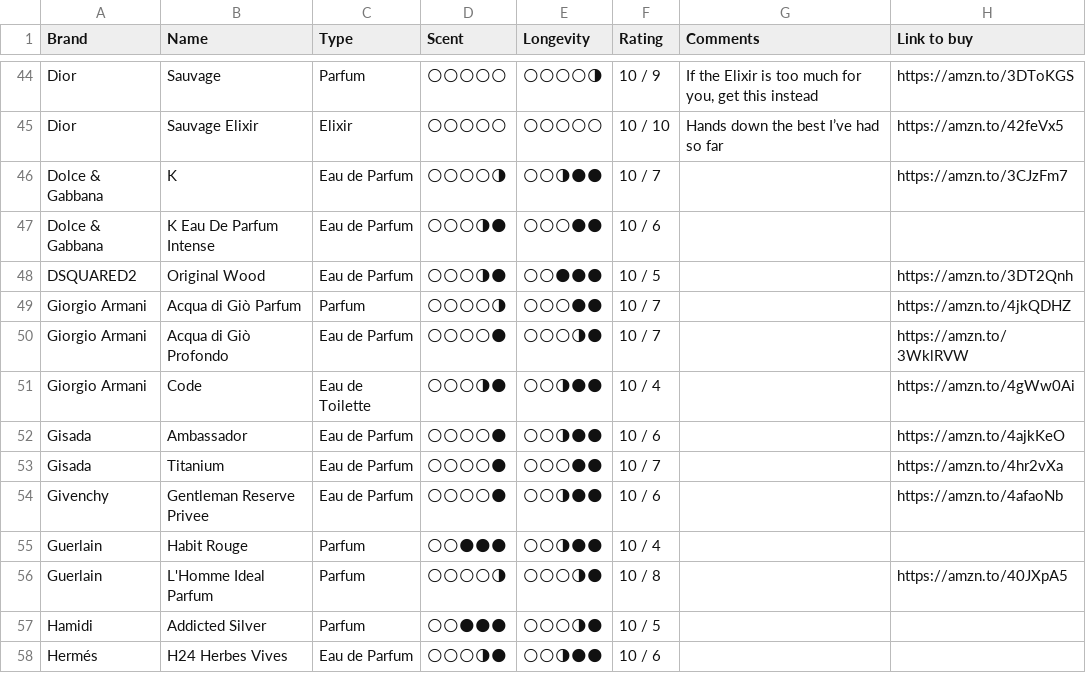
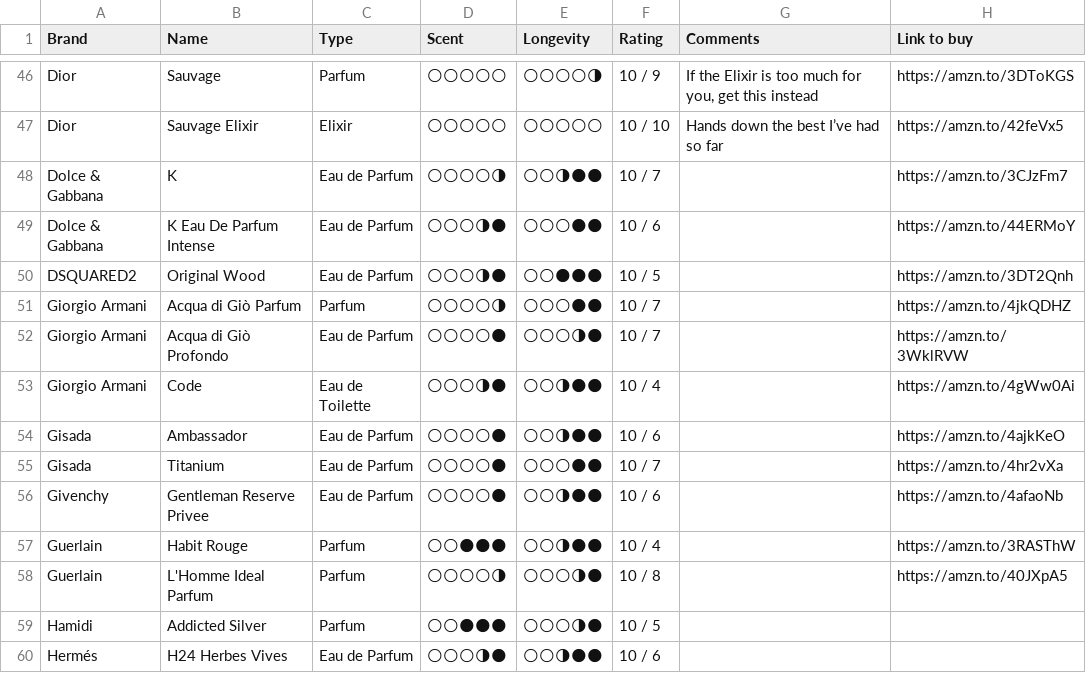
Before and after one commit to vikdean/bombote_com, a CSV file: fragrances.csv, drawn as a sheet; only a part is shown, gaps mark what is left out; the diff covers the shown part only.

```diff
--- a/fragrances.csv
+++ b/fragrances.csv
@@ -46,3 +48,3 @@ Dior,Sauvage Elixir,Elixir,🌕🌕🌕🌕🌕,🌕🌕🌕🌕🌕,10 / 10,Han
 Dolce & Gabbana,K,Eau de Parfum,🌕🌕🌕🌕🌗,🌕🌕🌗🌑🌑,10 / 7,,https://amzn.to/3CJzFm7
-Dolce & Gabbana,K Eau De Parfum Intense,Eau de Parfum,🌕🌕🌕🌗🌑,🌕🌕🌕🌑🌑,10 / 6,,
+Dolce & Gabbana,K Eau De Parfum Intense,Eau de Parfum,🌕🌕🌕🌗🌑,🌕🌕🌕🌑🌑,10 / 6,,https://amzn.to/44ERMoY
 DSQUARED2,Original Wood,Eau de Parfum,🌕🌕🌕🌗🌑,🌕🌕🌑🌑🌑,10 / 5,,https://amzn.to/3DT2Qnh
@@ -54,3 +56,3 @@ Gisada,Titanium,Eau de Parfum,🌕🌕🌕🌕🌑,🌕🌕🌕🌑🌑,10 / 7,,
 Givenchy,Gentleman Reserve Privee,Eau de Parfum,🌕🌕🌕🌕🌑,🌕🌕🌗🌑🌑,10 / 6,,https://amzn.to/4afaoNb
-Guerlain,Habit Rouge,Parfum,🌕🌕🌑🌑🌑,🌕🌕🌗🌑🌑,10 / 4,,
+Guerlain,Habit Rouge,Parfum,🌕🌕🌑🌑🌑,🌕🌕🌗🌑🌑,10 / 4,,https://amzn.to/3RASThW
 Guerlain,L'Homme Ideal Parfum,Parfum,🌕🌕🌕🌕🌗,🌕🌕🌕🌗🌑,10 / 8,,https://amzn.to/40JXpA5
```
Also changed, not shown: 7 added rows and 2 edited cells elsewhere in this file, 1 other file.
